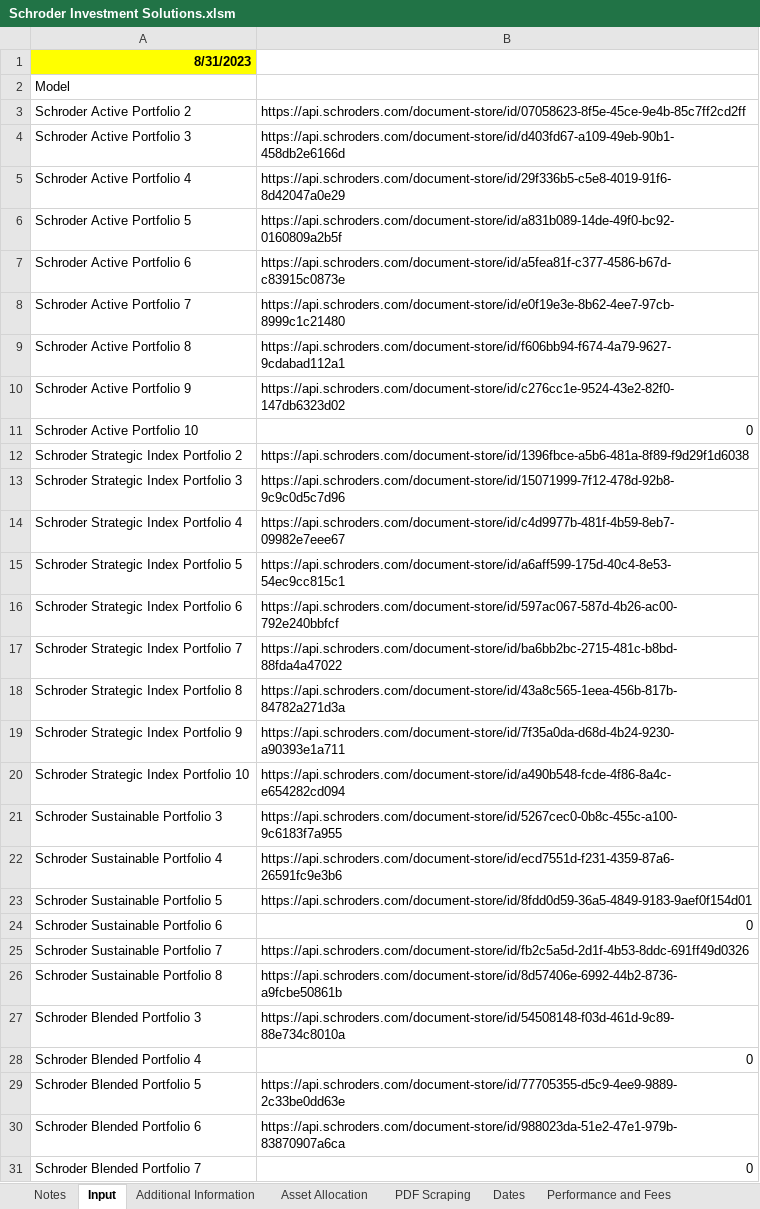
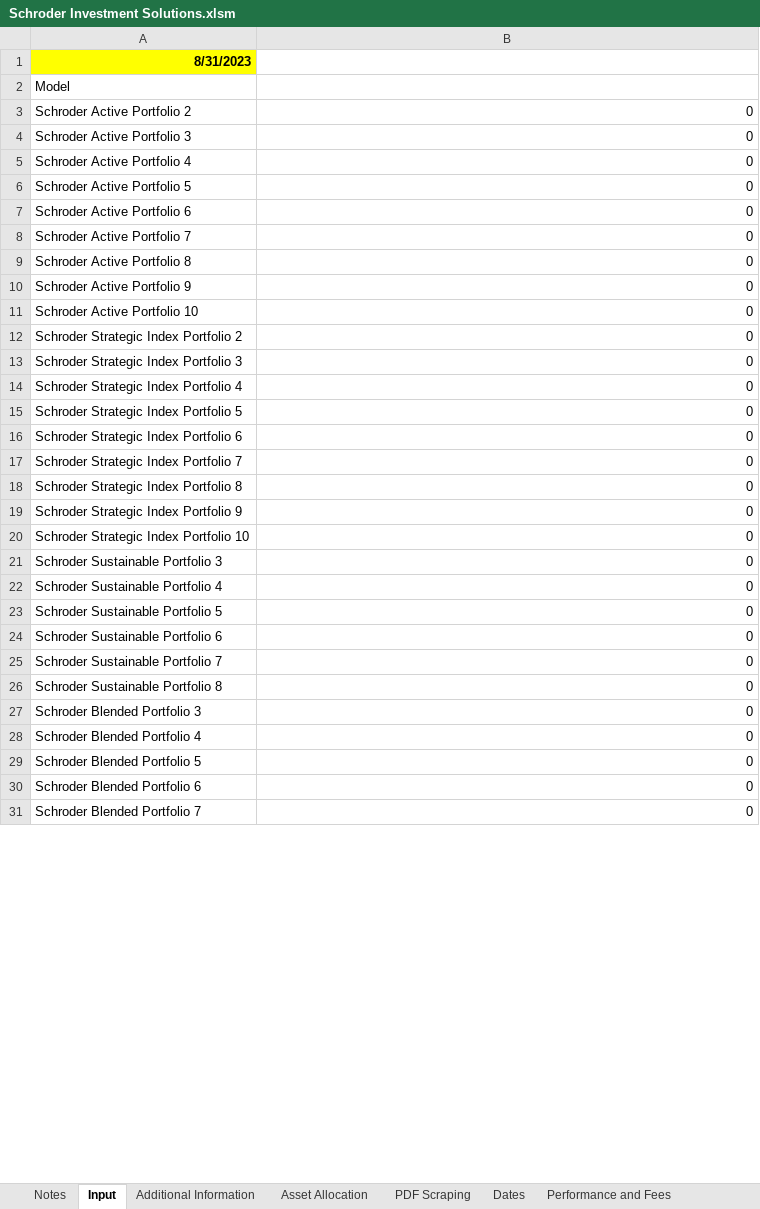
Before and after one commit to PashaBiker/pdf_scraping, an Excel workbook: 11_milestone/Schroder/Schroder Investment Solutions.xlsm, sheet Input, drawn as a sheet; only a part is shown; values as stored, in another font and other column widths than the file's, no borders; the diff covers the shown part only; the diff names each change by its address in the sheet, - before the commit and + after, or states it on an @@ line.

Commit message:
update 11 milestone

```diff
--- a/11_milestone/Schroder/Schroder Investment Solutions.xlsm (sheet Input)
+++ b/11_milestone/Schroder/Schroder Investment Solutions.xlsm (sheet Input)
-B3: https://api.schroders.com/document-store/id/07058623-8f5e-45ce-9e4b-85c7ff2cd2ff
+B3: 0
-B4: https://api.schroders.com/document-store/id/d403fd67-a109-49eb-90b1-458db2e6166d
+B4: 0
-B5: https://api.schroders.com/document-store/id/29f336b5-c5e8-4019-91f6-8d42047a0e29
+B5: 0
-B6: https://api.schroders.com/document-store/id/a831b089-14de-49f0-bc92-0160809a2b5f
+B6: 0
-B7: https://api.schroders.com/document-store/id/a5fea81f-c377-4586-b67d-c83915c0873e
+B7: 0
-B8: https://api.schroders.com/document-store/id/e0f19e3e-8b62-4ee7-97cb-8999c1c21480
+B8: 0
-B9: https://api.schroders.com/document-store/id/f606bb94-f674-4a79-9627-9cdabad112a1
+B9: 0
-B10: https://api.schroders.com/document-store/id/c276cc1e-9524-43e2-82f0-147db6323d02
+B10: 0
-B12: https://api.schroders.com/document-store/id/1396fbce-a5b6-481a-8f89-f9d29f1d6038
+B12: 0
-B13: https://api.schroders.com/document-store/id/15071999-7f12-478d-92b8-9c9c0d5c7d96
+B13: 0
-B14: https://api.schroders.com/document-store/id/c4d9977b-481f-4b59-8eb7-09982e7eee67
+B14: 0
-B15: https://api.schroders.com/document-store/id/a6aff599-175d-40c4-8e53-54ec9cc815c1
+B15: 0
-B16: https://api.schroders.com/document-store/id/597ac067-587d-4b26-ac00-792e240bbfcf
+B16: 0
-B17: https://api.schroders.com/document-store/id/ba6bb2bc-2715-481c-b8bd-88fda4a47022
+B17: 0
-B18: https://api.schroders.com/document-store/id/43a8c565-1eea-456b-817b-84782a271d3a
+B18: 0
-B19: https://api.schroders.com/document-store/id/7f35a0da-d68d-4b24-9230-a90393e1a711
+B19: 0
-B20: https://api.schroders.com/document-store/id/a490b548-fcde-4f86-8a4c-e654282cd094
+B20: 0
-B21: https://api.schroders.com/document-store/id/5267cec0-0b8c-455c-a100-9c6183f7a955
+B21: 0
-B22: https://api.schroders.com/document-store/id/ecd7551d-f231-4359-87a6-26591fc9e3b6
+B22: 0
-B23: https://api.schroders.com/document-store/id/8fdd0d59-36a5-4849-9183-9aef0f154d01
+B23: 0
-B25: https://api.schroders.com/document-store/id/fb2c5a5d-2d1f-4b53-8ddc-691ff49d0326
+B25: 0
-B26: https://api.schroders.com/document-store/id/8d57406e-6992-44b2-8736-a9fcbe50861b
+B26: 0
-B27: https://api.schroders.com/document-store/id/54508148-f03d-461d-9c89-88e734c8010a
+B27: 0
-B29: https://api.schroders.com/document-store/id/77705355-d5c9-4ee9-9889-2c33be0dd63e
+B29: 0
-B30: https://api.schroders.com/document-store/id/988023da-51e2-47e1-979b-83870907a6ca
+B30: 0
```
Also changed, not shown: 7 edited cells elsewhere in this sheet, sheet PDF Scraping, 1 other file.
